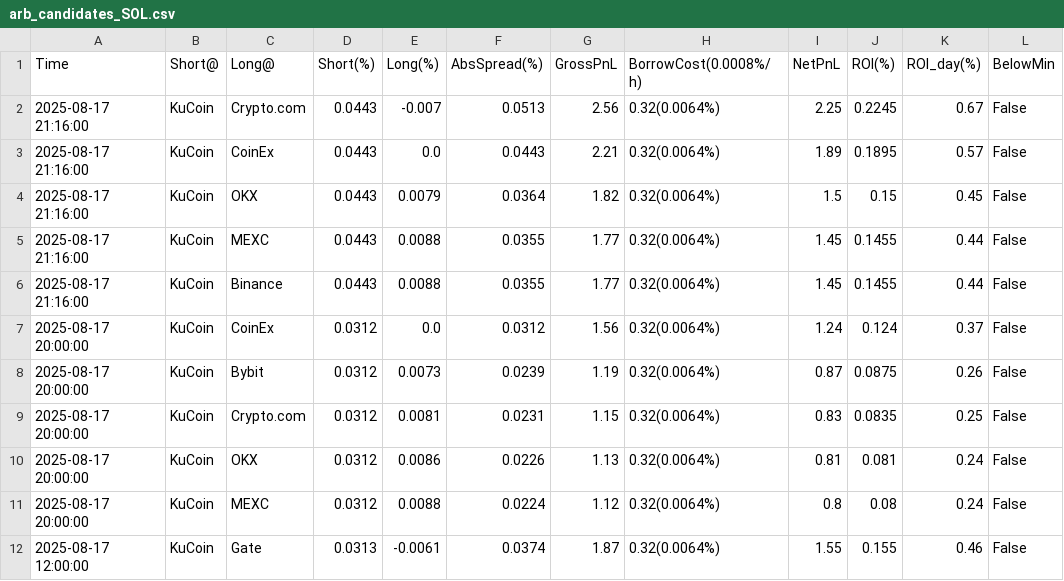
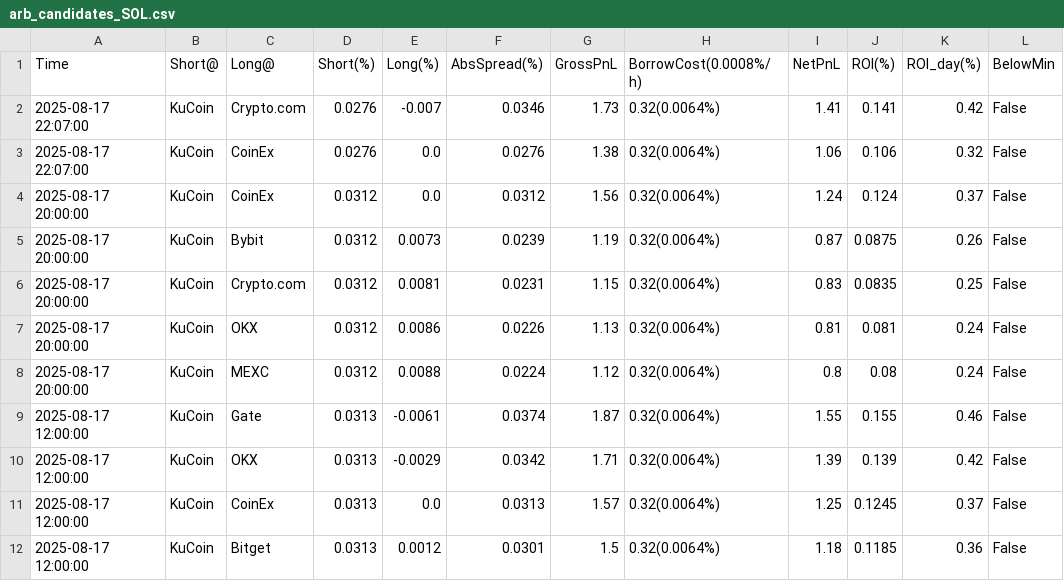
Before and after one commit to aerist123/funding-data, a CSV file: public/data/arb_candidates_SOL.csv, drawn as a sheet; only a part is shown; the shorter side is filled out with more unchanged rows.

```diff
--- a/public/data/arb_candidates_SOL.csv
+++ b/public/data/arb_candidates_SOL.csv
@@ -1,7 +1,4 @@
 Time,Short@,Long@,Short(%),Long(%),AbsSpread(%),GrossPnL,BorrowCost(0.0008%/h),NetPnL,ROI(%),ROI_day(%),BelowMin
-2025-08-17 21:16:00,KuCoin,Crypto.com,0.0443,-0.007,0.0513,2.56,0.32(0.0064%),2.25,0.2245,0.67,False
-2025-08-17 21:16:00,KuCoin,CoinEx,0.0443,0.0,0.0443,2.21,0.32(0.0064%),1.89,0.1895,0.57,False
-2025-08-17 21:16:00,KuCoin,OKX,0.0443,0.0079,0.0364,1.82,0.32(0.0064%),1.5,0.15,0.45,False
-2025-08-17 21:16:00,KuCoin,MEXC,0.0443,0.0088,0.0355,1.77,0.32(0.0064%),1.45,0.1455,0.44,False
-2025-08-17 21:16:00,KuCoin,Binance,0.0443,0.0088,0.0355,1.77,0.32(0.0064%),1.45,0.1455,0.44,False
+2025-08-17 22:07:00,KuCoin,Crypto.com,0.0276,-0.007,0.0346,1.73,0.32(0.0064%),1.41,0.141,0.42,False
+2025-08-17 22:07:00,KuCoin,CoinEx,0.0276,0.0,0.0276,1.38,0.32(0.0064%),1.06,0.106,0.32,False
 2025-08-17 20:00:00,KuCoin,CoinEx,0.0312,0.0,0.0312,1.56,0.32(0.0064%),1.24,0.124,0.37,False
```
Also changed, not shown: public/data/arb_candidates_OM.csv, public/data/arb_candidates_PARTI.csv, 16 other files.
